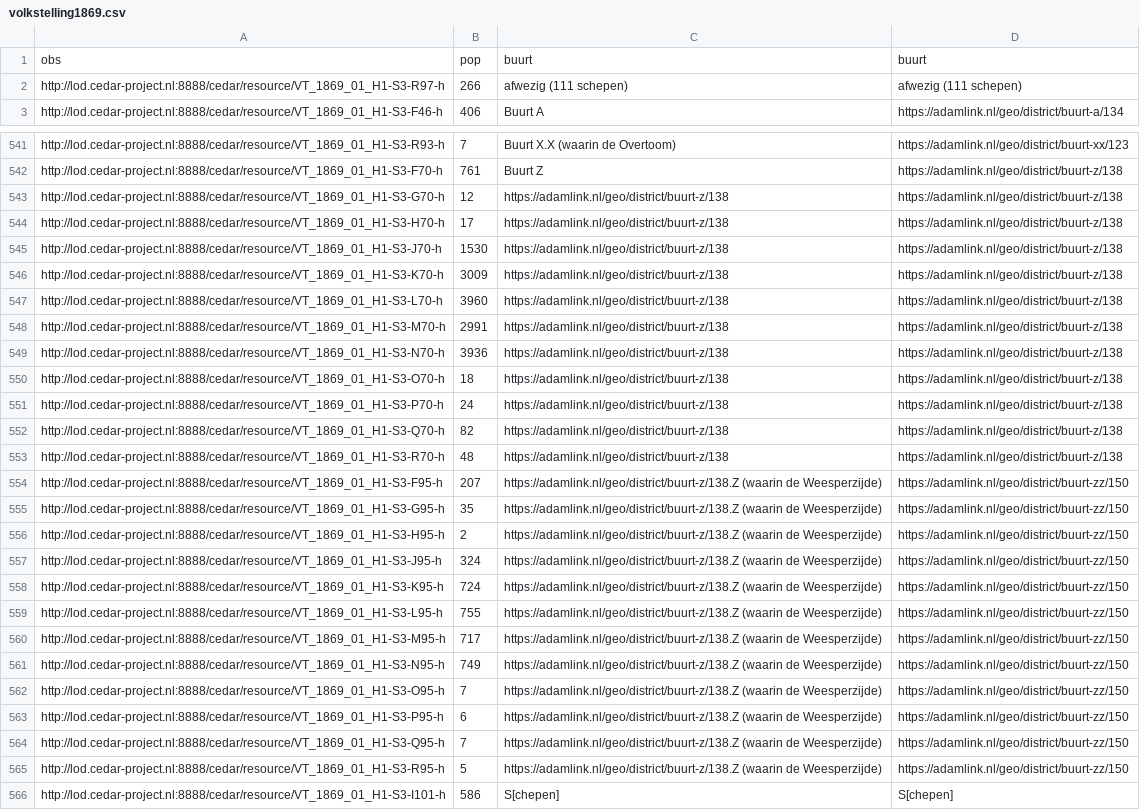
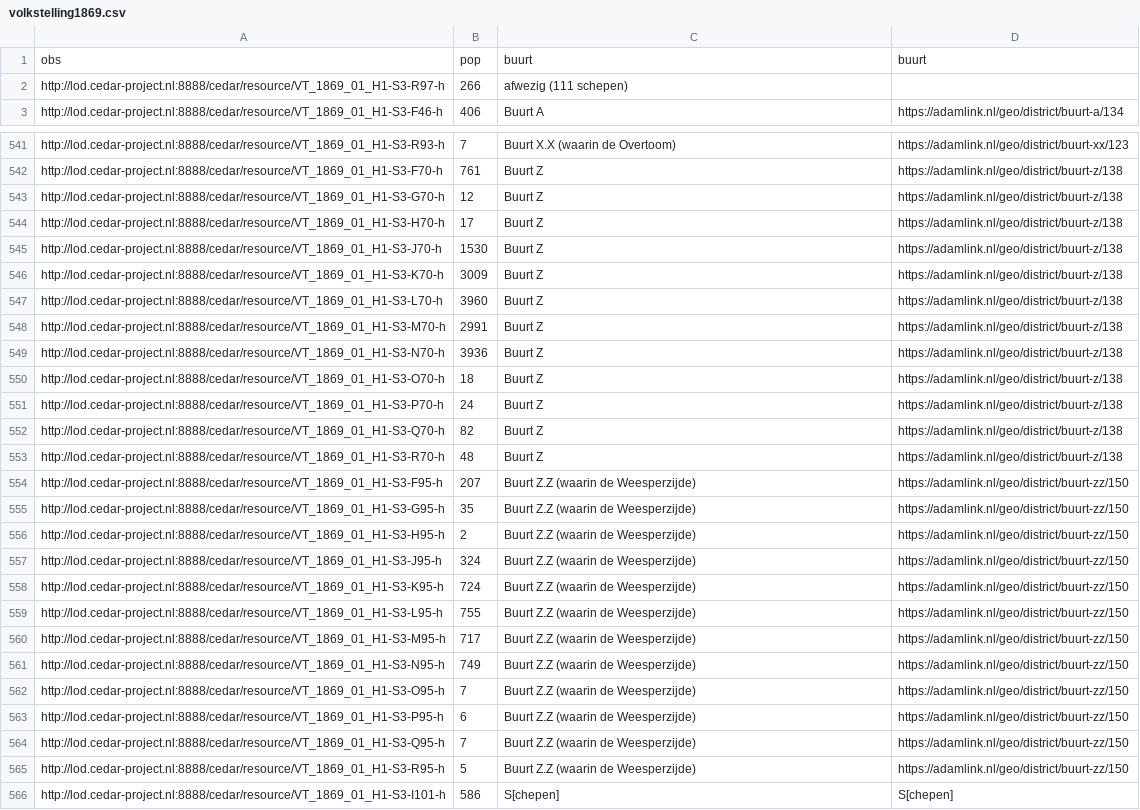
Before and after one commit to ivozandhuis/reuseDeVries, a CSV file: data/volkstelling1869.csv, drawn as a sheet; only a part is shown, gaps mark what is left out; the diff names each change by its address in the sheet, - before the commit and + after, or states it on an @@ line.

Commit message:
Better volkstelling1869.csv

```diff
--- a/data/volkstelling1869.csv
+++ b/data/volkstelling1869.csv
-D2: afwezig (111 schepen)
+D2: (empty)
-C543:C553: https://adamlink.nl/geo/district/buurt-z/138
+C543:C553: Buurt Z
-C554:C565: https://adamlink.nl/geo/district/buurt-z/138.Z (waarin de…
+C554:C565: Buurt Z.Z (waarin de…
```
Also changed, not shown: 4 other files.
